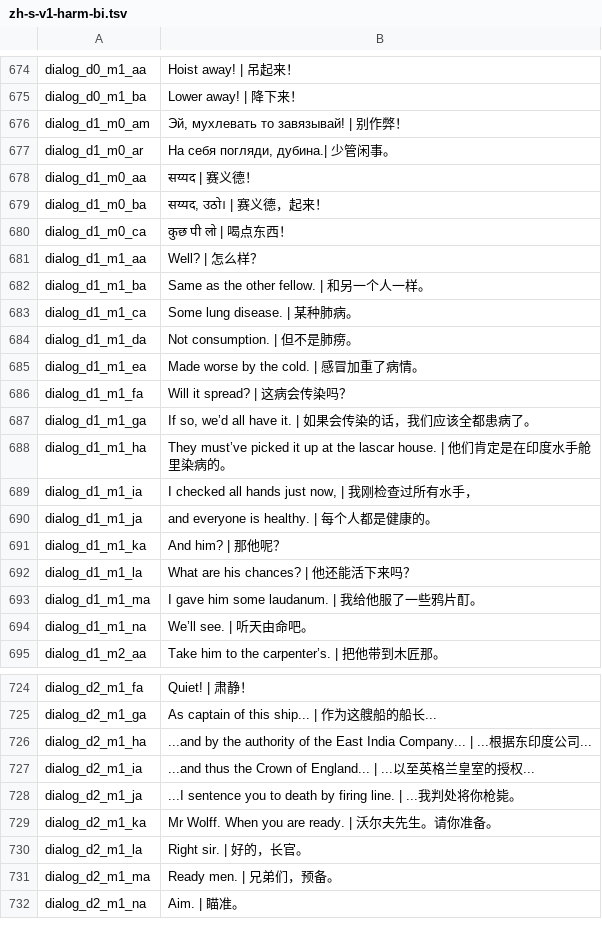
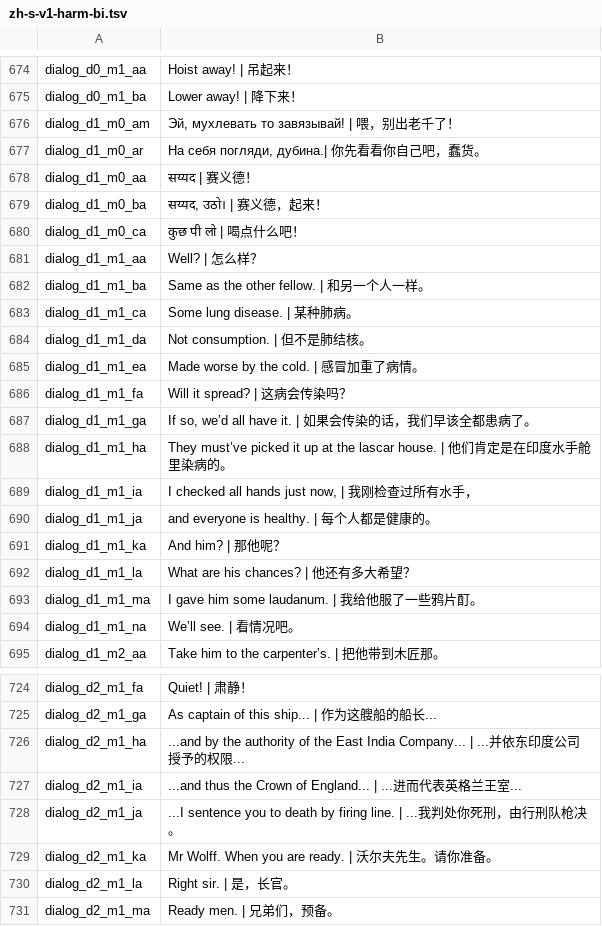
Before and after one commit to Yide-Zhang/ObraDinn-CN_Refined, a TSV file: installer/assets/packs/zh-s-v1-harm-bi.tsv, drawn as a sheet; only a part is shown, gaps mark what is left out; the shorter side is filled out with more unchanged rows; the diff covers the shown part only.

```diff
--- a/installer/assets/packs/zh-s-v1-harm-bi.tsv
+++ b/installer/assets/packs/zh-s-v1-harm-bi.tsv
@@ -675,7 +675,7 @@ dialog_d0_m1_aa	Hoist away! | 吊起来！
 dialog_d0_m1_ba	Lower away! | 降下来！
-dialog_d1_m0_am	Эй, мухлевать то завязывай! | 别作弊！
-dialog_d1_m0_ar	На себя погляди, дубина.| 少管闲事。
+dialog_d1_m0_am	Эй, мухлевать то завязывай! | 喂，别出老千了！
+dialog_d1_m0_ar	На себя погляди, дубина.| 你先看看你自己吧，蠢货。
 dialog_d1_m0_aa	सय्यद | 赛义德！
 dialog_d1_m0_ba	सय्यद, उठो। | 赛义德，起来！
-dialog_d1_m0_ca	कुछ पी लो | 喝点东西！
+dialog_d1_m0_ca	कुछ पी लो | 喝点什么吧！
 dialog_d1_m1_aa	Well? | 怎么样？
@@ -683,6 +683,6 @@ dialog_d1_m1_ba	Same as the other fellow. | 和另一个人一样。
 dialog_d1_m1_ca	Some lung disease. | 某种肺病。
-dialog_d1_m1_da	Not consumption. | 但不是肺痨。
+dialog_d1_m1_da	Not consumption. | 但不是肺结核。
 dialog_d1_m1_ea	Made worse by the cold. | 感冒加重了病情。
 dialog_d1_m1_fa	Will it spread? | 这病会传染吗？
-dialog_d1_m1_ga	If so, we’d all have it. | 如果会传染的话，我们应该全都患病了。
+dialog_d1_m1_ga	If so, we’d all have it. | 如果会传染的话，我们早该全都患病了。
 dialog_d1_m1_ha	They must’ve picked it up at the lascar house. | 他们肯定是在印度水手舱里染病的。
@@ -691,5 +691,5 @@ dialog_d1_m1_ja	and everyone is healthy. | 每个人都是健康的。
 dialog_d1_m1_ka	And him? | 那他呢？
-dialog_d1_m1_la	What are his chances? | 他还能活下来吗？
+dialog_d1_m1_la	What are his chances? | 他还有多大希望？
 dialog_d1_m1_ma	I gave him some laudanum. | 我给他服了一些鸦片酊。
-dialog_d1_m1_na	We’ll see. | 听天由命吧。
+dialog_d1_m1_na	We’ll see. | 看情况吧。
 dialog_d1_m2_aa	Take him to the carpenter’s. | 把他带到木匠那。
@@ -725,7 +725,7 @@ dialog_d2_m1_fa	Quiet! | 肃静！
 dialog_d2_m1_ga	As captain of this ship... | 作为这艘船的船长...
-dialog_d2_m1_ha	...and by the authority of the East India Company... | ...根据东印度公司...
-dialog_d2_m1_ia	...and thus the Crown of England... | ...以至英格兰皇室的授权...
-dialog_d2_m1_ja	...I sentence you to death by firing line. | ...我判处将你枪毙。
+dialog_d2_m1_ha	...and by the authority of the East India Company... | ...并依东印度公司授予的权限...
+dialog_d2_m1_ia	...and thus the Crown of England... | ...进而代表英格兰王室...
+dialog_d2_m1_ja	...I sentence you to death by firing line. | ...我判处你死刑，由行刑队枪决。
 dialog_d2_m1_ka	Mr Wolff. When you are ready. | 沃尔夫先生。请你准备。
-dialog_d2_m1_la	Right sir. | 好的，长官。
+dialog_d2_m1_la	Right sir. | 是，长官。
 dialog_d2_m1_ma	Ready men. | 兄弟们，预备。
```
Also changed, not shown: 24 edited cells elsewhere in this file, installer/assets/packs/zh-s-v1-unharm-bi.tsv, installer/assets/packs/zh-s-v2-harm-bi.tsv, 26 other files.
